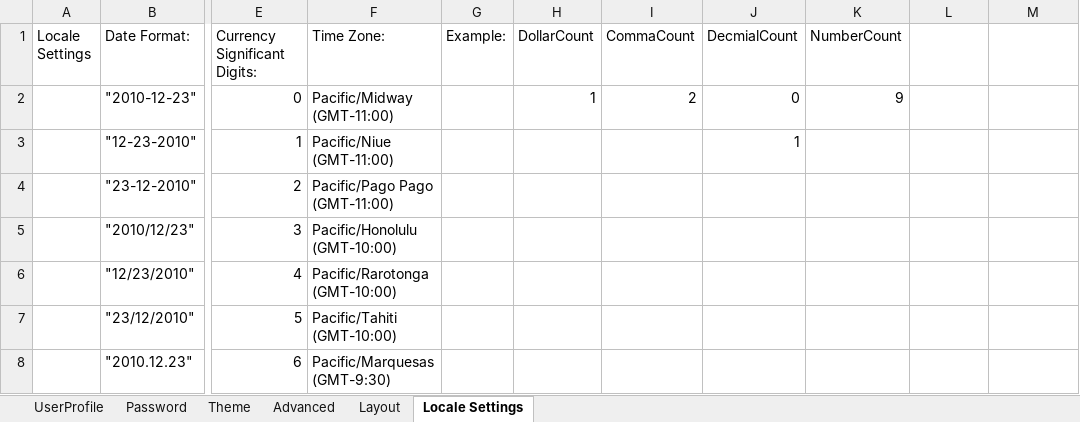
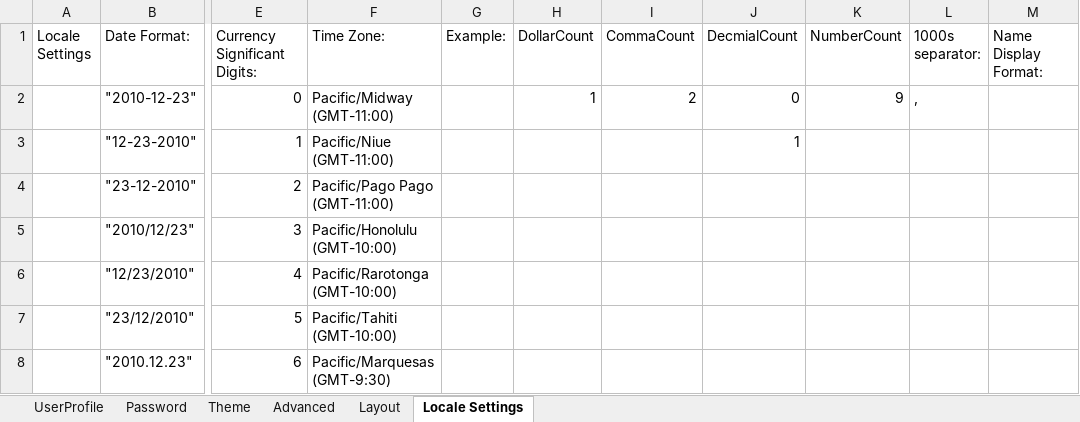
Before and after one commit to BokaChiku24/Symphony, an Excel workbook: FiltaSymphony/UserPage.xlsx, sheet Locale Settings, drawn as a sheet; only a part is shown, gaps mark what is left out; values as stored, in another font and other column widths than the file's, no borders; the diff names each change by its address in the sheet, - before the commit and + after, or states it on an @@ line.

Commit message:
V 0.0.004

```diff
--- a/FiltaSymphony/UserPage.xlsx (sheet Locale Settings)
+++ b/FiltaSymphony/UserPage.xlsx (sheet Locale Settings)
-L1: (empty)
+L1: 1000s separator:
-M1: (empty)
+M1: Name Display Format:
-L2 (1000s separator:): (empty)
+L2 (1000s separator:): ,
```
